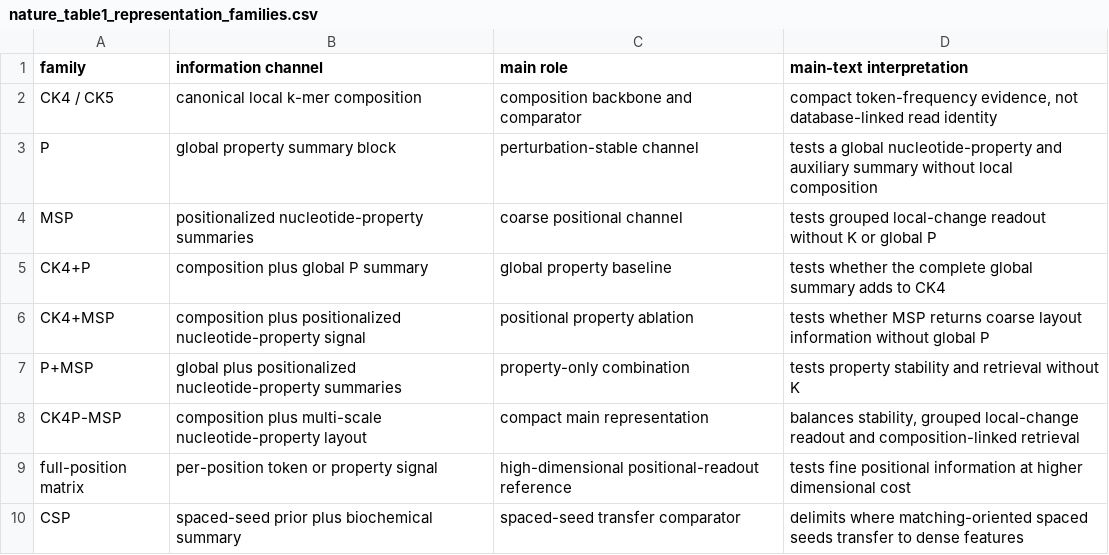
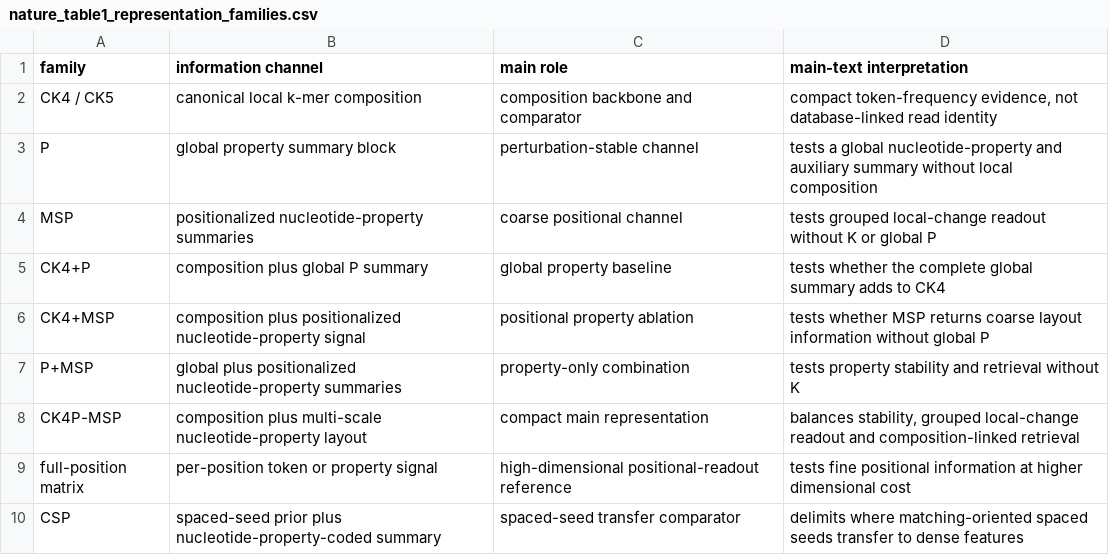
Before and after one commit to FairYJmrx/ultrashort-dna-representation-diagnostics, a CSV file: paper_latex/tables/main/nature_table1_representation_families.csv, drawn as a sheet.

```diff
--- a/paper_latex/tables/main/nature_table1_representation_families.csv
+++ b/paper_latex/tables/main/nature_table1_representation_families.csv
@@ -9,2 +9,2 @@ CK4P-MSP,composition plus multi-scale nucleotide-property layout,compact main re
 full-position matrix,per-position token or property signal,high-dimensional positional-readout reference,tests fine positional information at higher dimensional cost
-CSP,spaced-seed prior plus biochemical summary,spaced-seed transfer comparator,delimits where matching-oriented spaced seeds transfer to dense features
+CSP,spaced-seed prior plus nucleotide-property-coded summary,spaced-seed transfer comparator,delimits where matching-oriented spaced seeds transfer to dense features
```
Also changed, not shown: 12 other files.
